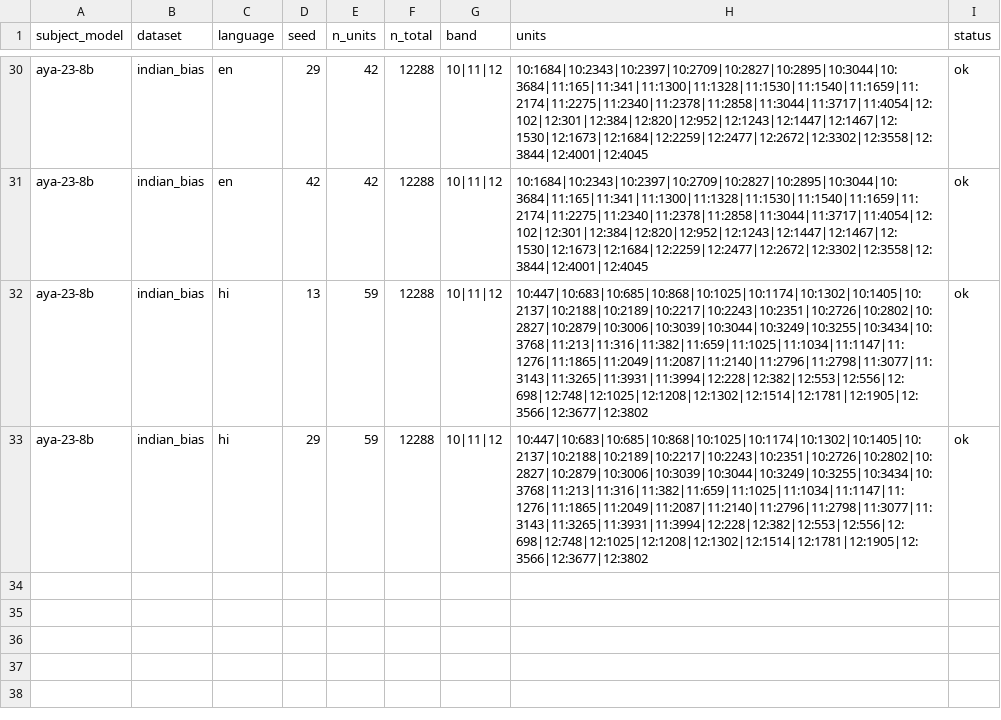
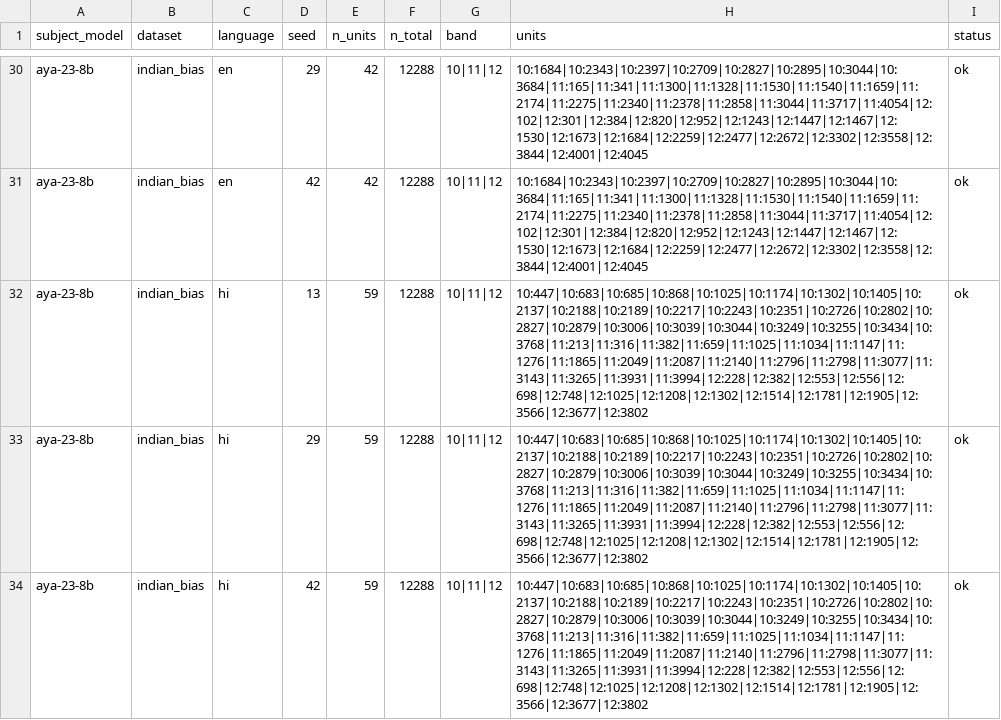
Before and after one commit to DevDaring/Stereo_Graph_Multilingual, a CSV file: Codes/paper6/Robust_Rerun/results/cut_units.csv, drawn as a sheet; only a part is shown, gaps mark what is left out.

Commit message:
checkpoint: robust_rerun results 2026-06-24T22:51:14Z

```diff
--- a/Codes/paper6/Robust_Rerun/results/cut_units.csv
+++ b/Codes/paper6/Robust_Rerun/results/cut_units.csv
@@ -33 +33,2 @@ aya-23-8b,indian_bias,hi,13,59,12288,10|11|12,10:447|10:683|10:685|10:868|10:102
 aya-23-8b,indian_bias,hi,29,59,12288,10|11|12,10:447|10:683|10:685|10:868|10:1025|10:1174|10:1302|10:1405|10:2137|10:2188|10:2189|10:2217|10:2243|10:2351|10:2726|10:2802|10:2827|10:2879|10:3006|10:3039|10:3044|10:3249|10:3255|10:3434|10:3768|11:213|11:316|11:382|11:659|11:1025|11:1034|11:1147|11:1276|11:1865|11:2049|11:2087|11:2140|11:2796|11:2798|11:3077|11:3143|11:3265|11:3931|11:3994|12:228|12:382|12:553|12:556|12:698|12:748|12:1025|12:1208|12:1302|12:1514|12:1781|12:1905|12:3566|12:3677|12:3802,ok
+aya-23-8b,indian_bias,hi,42,59,12288,10|11|12,10:447|10:683|10:685|10:868|10:1025|10:1174|10:1302|10:1405|10:2137|10:2188|10:2189|10:2217|10:2243|10:2351|10:2726|10:2802|10:2827|10:2879|10:3006|10:3039|10:3044|10:3249|10:3255|10:3434|10:3768|11:213|11:316|11:382|11:659|11:1025|11:1034|11:1147|11:1276|11:1865|11:2049|11:2087|11:2140|11:2796|11:2798|11:3077|11:3143|11:3265|11:3931|11:3994|12:228|12:382|12:553|12:556|12:698|12:748|12:1025|12:1208|12:1302|12:1514|12:1781|12:1905|12:3566|12:3677|12:3802,ok
```
